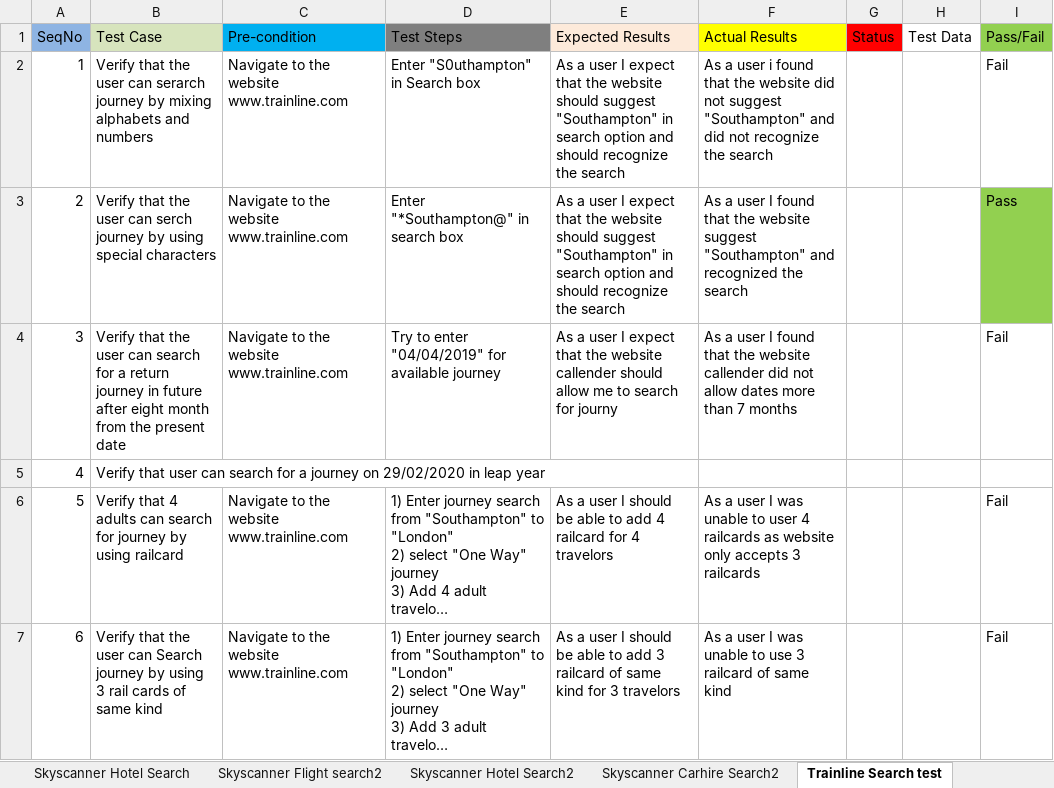
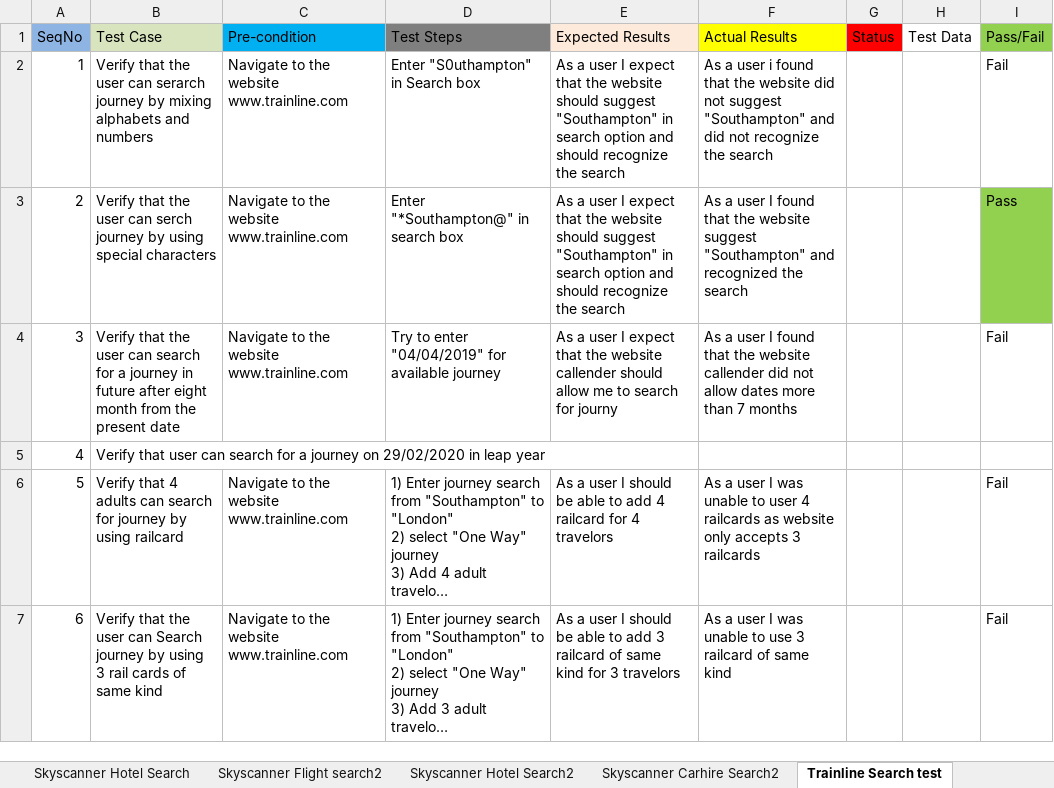
Before and after one commit to Asim2678/FirstTestCase, an Excel workbook: Skyscanner_Test_cases_Search_Flights.xlsx, sheet Trainline Search test, drawn as a sheet; only a part is shown; long unchanged cells end in …; values as stored, in another font and other column widths than the file's, no borders; the diff names each change by its address in the sheet, - before the commit and + after, or states it on an @@ line.

Commit message:
i have updated the file

```diff
--- a/Skyscanner_Test_cases_Search_Flights.xlsx (sheet Trainline Search test)
+++ b/Skyscanner_Test_cases_Search_Flights.xlsx (sheet Trainline Search test)
-B4 (Test Case): …for a return journey in…
+B4 (Test Case): …for a journey in…
```
Also changed, not shown: charts or pictures.
